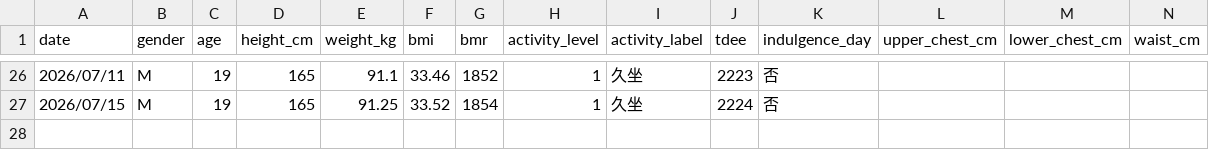
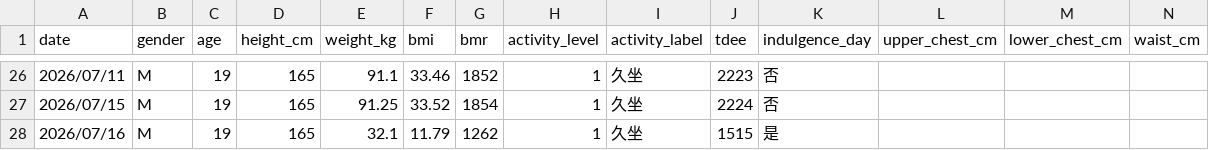
Before and after one commit to xiao404-pixel/my-program-tool-and-record, a CSV file: Python/HealthTracker/health_record.csv, drawn as a sheet; only a part is shown, gaps mark what is left out; rows hold the shown columns only; the diff names each change by its address in the sheet, - before the commit and + after, or states it on an @@ line.

```diff
--- a/Python/HealthTracker/health_record.csv
+++ b/Python/HealthTracker/health_record.csv
+row 28: 2026/07/16 | M | 19 | 165 | 32.1 | 11.79 | 1262 | 1 | 久坐 | 1515 | 是
```
Also changed, not shown: 1 other file.
